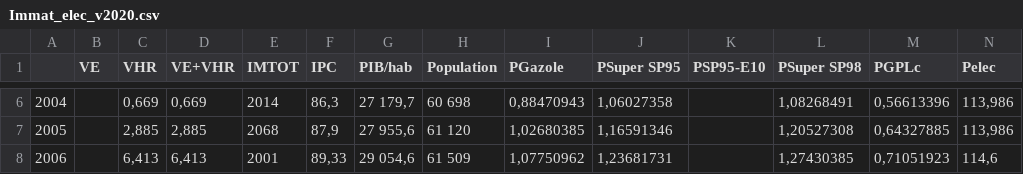
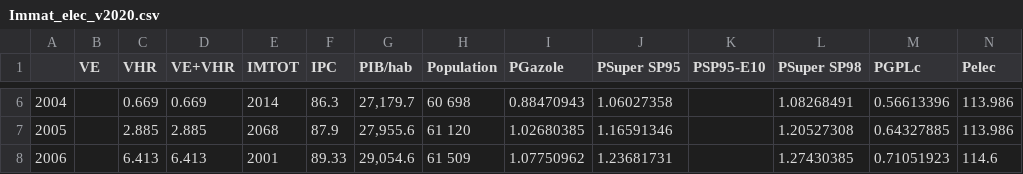
Before and after one commit to cyan25/Econometrie-EEET, a CSV file: Immat_elec_v2020.csv, drawn as a sheet; only a part is shown, gaps mark what is left out; the diff covers the shown part only.

```diff
--- a/Immat_elec_v2020.csv
+++ b/Immat_elec_v2020.csv
@@ -6,3 +6,3 @@
-2004;;0,669;0,669;2014;86,3;27 179,7;  60 698;0,88470943;1,06027358;;1,08268491;0,56613396;113,986
-2005;;2,885;2,885;2068;87,9;27 955,6;  61 120;1,02680385;1,16591346;;1,20527308;0,64327885;113,986
-2006;;6,413;6,413;2001;89,33;29 054,6;  61 509;1,07750962;1,23681731;;1,27430385;0,71051923;114,6
+2004;;0.669;0.669;2014;86.3;27,179.7;  60 698;0.88470943;1.06027358;;1.08268491;0.56613396;113.986
+2005;;2.885;2.885;2068;87.9;27,955.6;  61 120;1.02680385;1.16591346;;1.20527308;0.64327885;113.986
+2006;;6.413;6.413;2001;89.33;29,054.6;  61 509;1.07750962;1.23681731;;1.27430385;0.71051923;114.6
```
Also changed, not shown: 162 edited cells elsewhere in this file.
